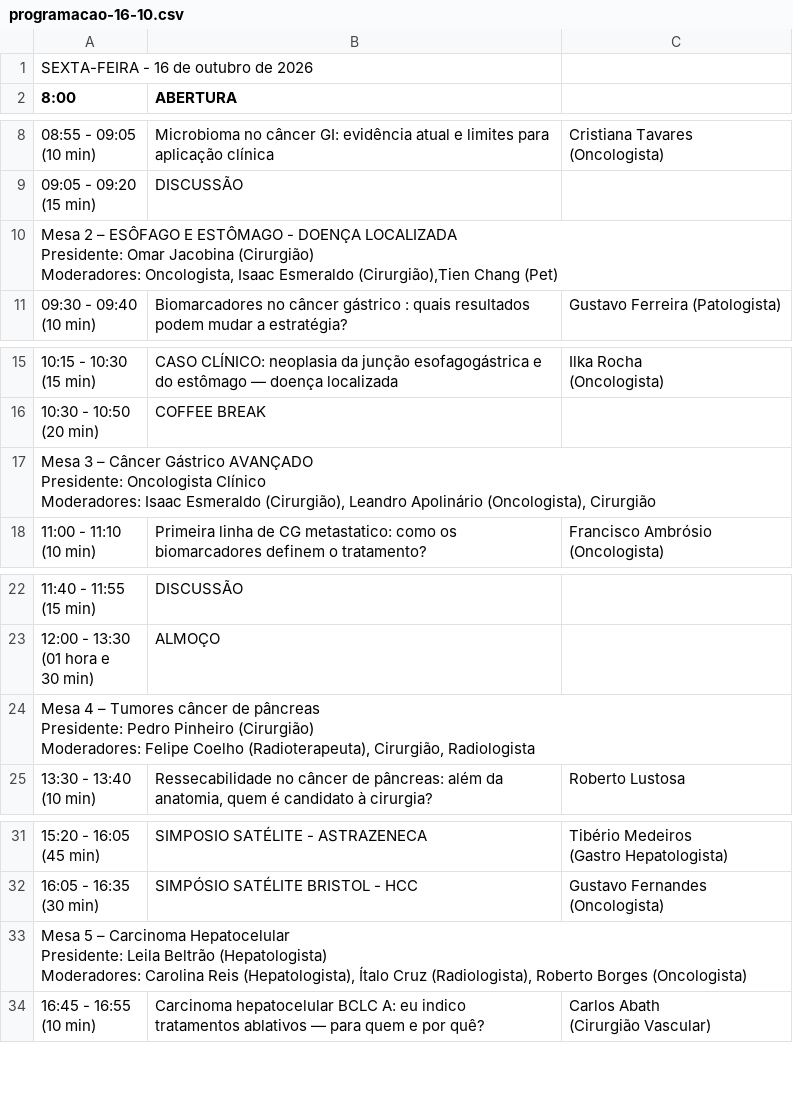
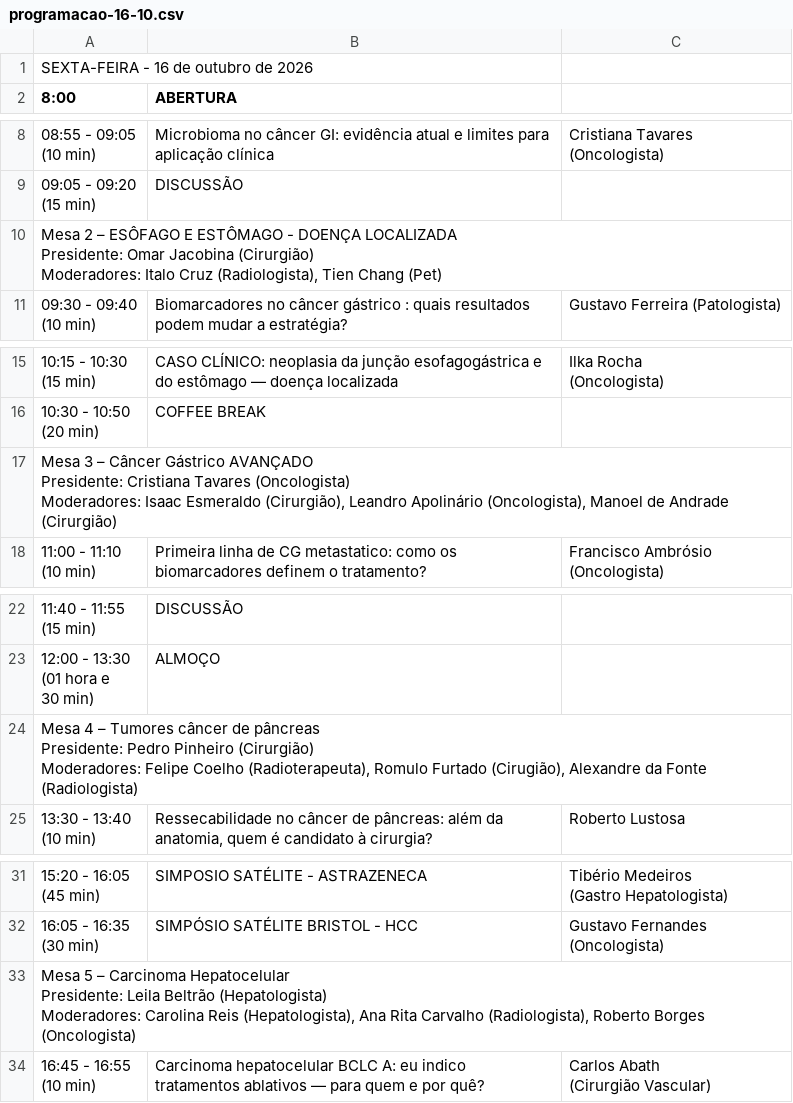
Before and after one commit to jgfn1/luka, a CSV file: tgi2026/schedule/programacao-16-10.csv, drawn as a sheet; only a part is shown, gaps mark what is left out; ↵ is a line break in a cell; the diff names each change by its address in the sheet, - before the commit and + after, or states it on an @@ line.

```diff
--- a/tgi2026/schedule/programacao-16-10.csv
+++ b/tgi2026/schedule/programacao-16-10.csv
-A10 (8:00): …(Cirurgião) ↵ Moderadores: Oncologista, Isaac Esmeraldo (Cirurgião),Tien Chang (Pet)
+A10 (8:00): …(Cirurgião) ↵ Moderadores: Italo Cruz (Radiologista), Tien Chang (Pet)
-A17 (8:00): …AVANÇADO ↵ Presidente: Oncologista Clínico ↵ Moderadores: Isaac Esmeraldo (Cirurgião), Leandro Apolinário (Oncologista), Cirurgião
+A17 (8:00): …AVANÇADO ↵ Presidente: Cristiana Tavares (Oncologista) ↵ Moderadores: Isaac Esmeraldo (Cirurgião), Leandro Apolinário (Oncologista), Manoel de Andrade (Cirurgião)
-A24 (8:00): …Coelho (Radioterapeuta), Cirurgião, Radiologista
+A24 (8:00): …Coelho (Radioterapeuta), Romulo Furtado (Cirugião), Alexandre da Fonte (Radiologista)
-A33 (8:00): …Reis (Hepatologista), Ítalo Cruz (Radiologista), Roberto…
+A33 (8:00): …Reis (Hepatologista), Ana Rita Carvalho (Radiologista), Roberto…
```
Also changed, not shown: tgi2026/resumes/resumes.csv, tgi2026/schedule/programacao-17-10.csv, 56 other files.
